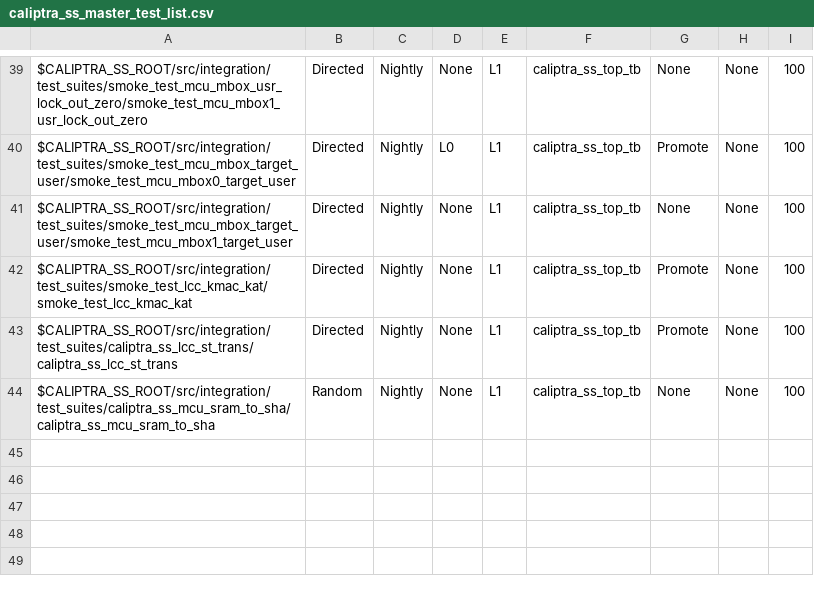
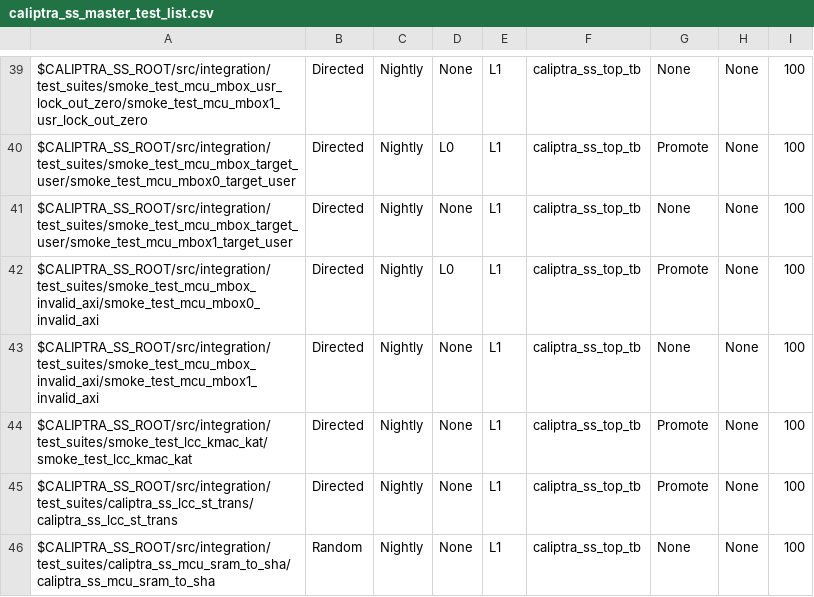
Before and after one commit to chipsalliance/caliptra-ss, a CSV file: src/integration/stimulus/testsuites/caliptra_ss_master_test_list.csv, drawn as a sheet; only a part is shown, gaps mark what is left out; the diff names each change by its address in the sheet, - before the commit and + after, or states it on an @@ line.

Commit message:
-Add invalid MBOX axi access test -Add invalid SRAM address test/check to valid_user mbox test -Fix bug #258 - MCU HW_CONFIG0 register does not correclty reflect MCU Mbox SRAM size

```diff
--- a/src/integration/stimulus/testsuites/caliptra_ss_master_test_list.csv
+++ b/src/integration/stimulus/testsuites/caliptra_ss_master_test_list.csv
+row 42: $CALIPTRA_SS_ROOT/src/integration/test_suites/smoke_test_mcu_mbox_invalid_axi/smoke_test_mcu_mbox0_invalid_axi | Directed | Nightly | L0 | L1 | caliptra_ss_top_tb | Promote | None | 100
+row 43: $CALIPTRA_SS_ROOT/src/integration/test_suites/smoke_test_mcu_mbox_invalid_axi/smoke_test_mcu_mbox1_invalid_axi | Directed | Nightly | None | L1 | caliptra_ss_top_tb | None | None | 100
```
Also changed, not shown: 17 other files.
